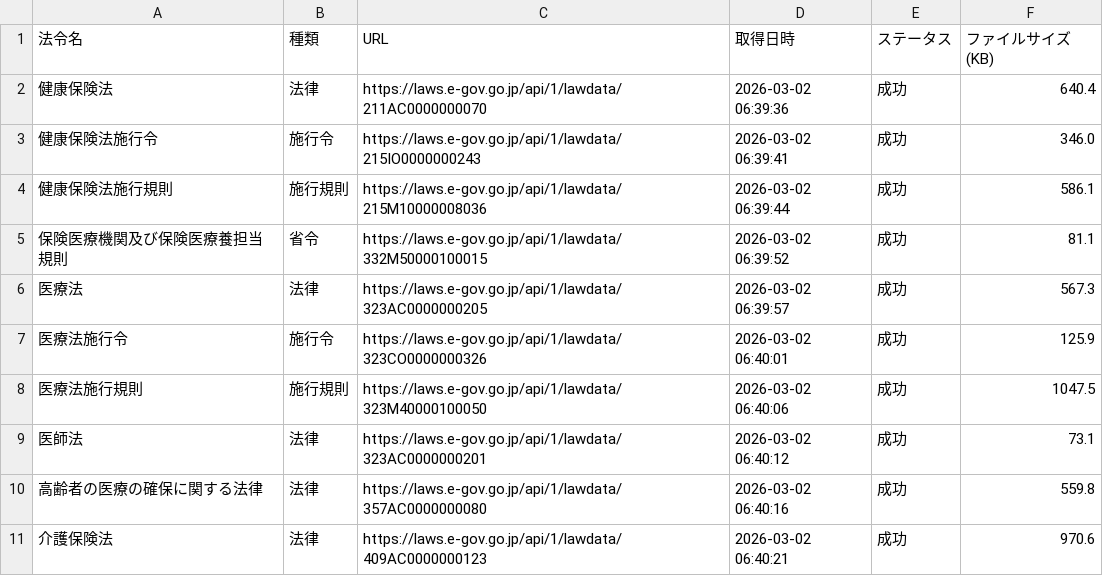
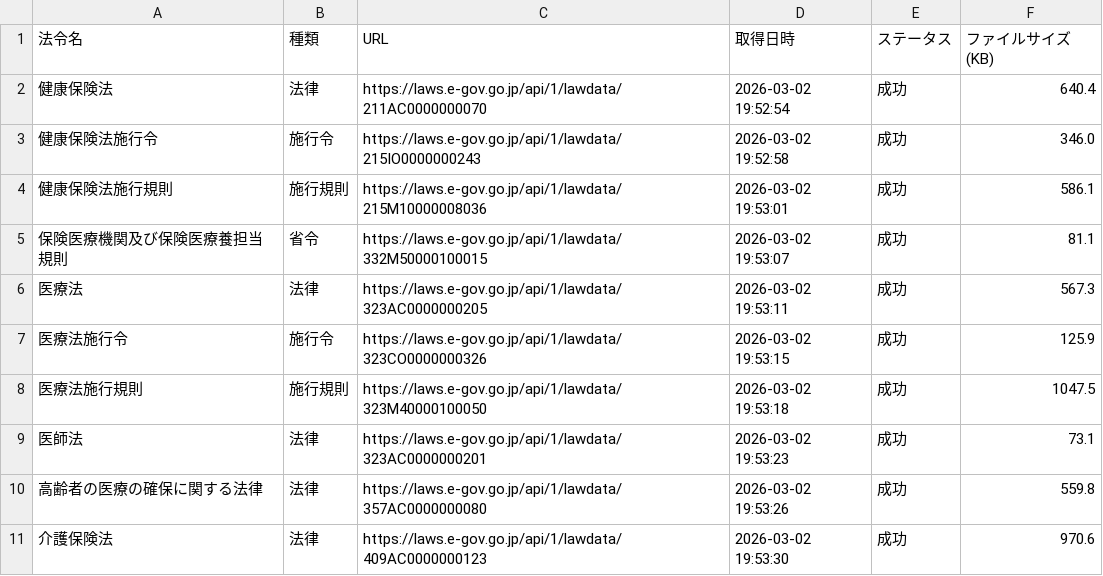
Before and after one commit to yuki0717-hub/shinryouhoshu-download-tool, a CSV file: output/ai-hourei-db/data/laws_index.csv, drawn as a sheet.

```diff
--- a/output/ai-hourei-db/data/laws_index.csv
+++ b/output/ai-hourei-db/data/laws_index.csv
@@ -1,11 +1,11 @@
 法令名,種類,URL,取得日時,ステータス,ファイルサイズ(KB)
-健康保険法,法律,https://laws.e-gov.go.jp/api/1/lawdata/211AC0000000070,2026-03-02 06:39:36,成功,640.4
-健康保険法施行令,施行令,https://laws.e-gov.go.jp/api/1/lawdata/215IO0000000243,2026-03-02 06:39:41,成功,346.0
-健康保険法施行規則,施行規則,https://laws.e-gov.go.jp/api/1/lawdata/215M10000008036,2026-03-02 06:39:44,成功,586.1
-保険医療機関及び保険医療養担当規則,省令,https://laws.e-gov.go.jp/api/1/lawdata/332M50000100015,2026-03-02 06:39:52,成功,81.1
-医療法,法律,https://laws.e-gov.go.jp/api/1/lawdata/323AC0000000205,2026-03-02 06:39:57,成功,567.3
-医療法施行令,施行令,https://laws.e-gov.go.jp/api/1/lawdata/323CO0000000326,2026-03-02 06:40:01,成功,125.9
-医療法施行規則,施行規則,https://laws.e-gov.go.jp/api/1/lawdata/323M40000100050,2026-03-02 06:40:06,成功,1047.5
-医師法,法律,https://laws.e-gov.go.jp/api/1/lawdata/323AC0000000201,2026-03-02 06:40:12,成功,73.1
-高齢者の医療の確保に関する法律,法律,https://laws.e-gov.go.jp/api/1/lawdata/357AC0000000080,2026-03-02 06:40:16,成功,559.8
-介護保険法,法律,https://laws.e-gov.go.jp/api/1/lawdata/409AC0000000123,2026-03-02 06:40:21,成功,970.6
+健康保険法,法律,https://laws.e-gov.go.jp/api/1/lawdata/211AC0000000070,2026-03-02 19:52:54,成功,640.4
+健康保険法施行令,施行令,https://laws.e-gov.go.jp/api/1/lawdata/215IO0000000243,2026-03-02 19:52:58,成功,346.0
+健康保険法施行規則,施行規則,https://laws.e-gov.go.jp/api/1/lawdata/215M10000008036,2026-03-02 19:53:01,成功,586.1
+保険医療機関及び保険医療養担当規則,省令,https://laws.e-gov.go.jp/api/1/lawdata/332M50000100015,2026-03-02 19:53:07,成功,81.1
+医療法,法律,https://laws.e-gov.go.jp/api/1/lawdata/323AC0000000205,2026-03-02 19:53:11,成功,567.3
+医療法施行令,施行令,https://laws.e-gov.go.jp/api/1/lawdata/323CO0000000326,2026-03-02 19:53:15,成功,125.9
+医療法施行規則,施行規則,https://laws.e-gov.go.jp/api/1/lawdata/323M40000100050,2026-03-02 19:53:18,成功,1047.5
+医師法,法律,https://laws.e-gov.go.jp/api/1/lawdata/323AC0000000201,2026-03-02 19:53:23,成功,73.1
+高齢者の医療の確保に関する法律,法律,https://laws.e-gov.go.jp/api/1/lawdata/357AC0000000080,2026-03-02 19:53:26,成功,559.8
+介護保険法,法律,https://laws.e-gov.go.jp/api/1/lawdata/409AC0000000123,2026-03-02 19:53:30,成功,970.6
```
Also changed, not shown: output/ai-shinryou-db/data/comprehensive_index.csv, output/ai-shinryou-db/data/files_list.csv, 49 other files.
